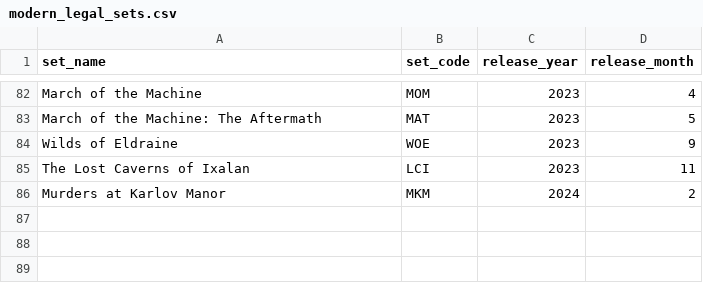
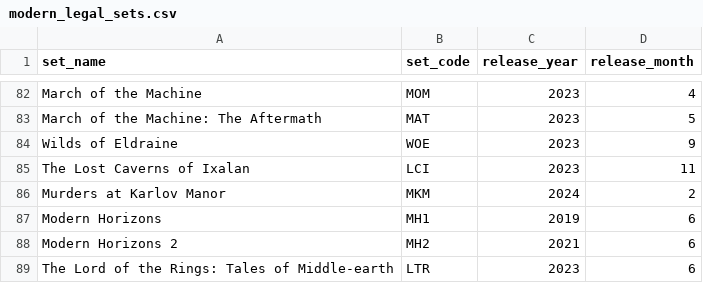
Before and after one commit to caseyforey/DS-final-CForey-Jbourds, a CSV file: data/cache/modern_legal_sets.csv, drawn as a sheet; only a part is shown, gaps mark what is left out.

```diff
--- a/data/cache/modern_legal_sets.csv
+++ b/data/cache/modern_legal_sets.csv
@@ -86 +86,4 @@ The Lost Caverns of Ixalan,LCI,2023,11
 Murders at Karlov Manor,MKM,2024,2
+Modern Horizons,MH1,2019,6
+Modern Horizons 2,MH2,2021,6
+The Lord of the Rings: Tales of Middle-earth,LTR,2023,6
```
Also changed, not shown: data/cache/modern_set_ban_counts.csv, 20 other files.
